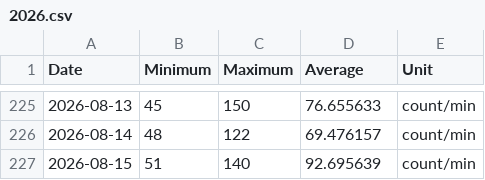
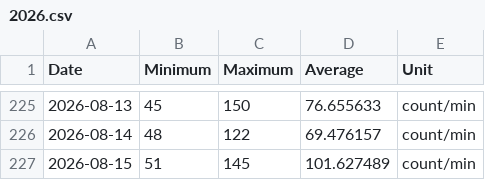
Before and after one commit to malinkang/health, a CSV file: heart-rate/2026.csv, drawn as a sheet; only a part is shown, gaps mark what is left out.

Commit message:
Update heart rate summaries

```diff
--- a/heart-rate/2026.csv
+++ b/heart-rate/2026.csv
@@ -226,2 +226,2 @@ Date,Minimum,Maximum,Average,Unit
 2026-08-14,48,122,69.476157,count/min
-2026-08-15,51,140,92.695639,count/min
+2026-08-15,51,145,101.627489,count/min
```
